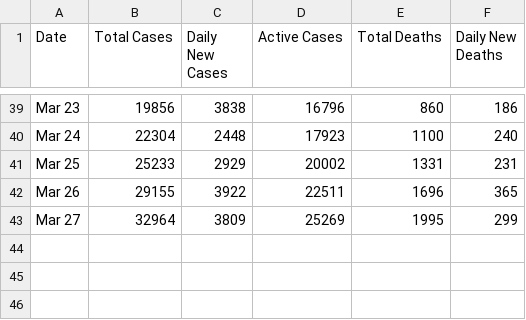
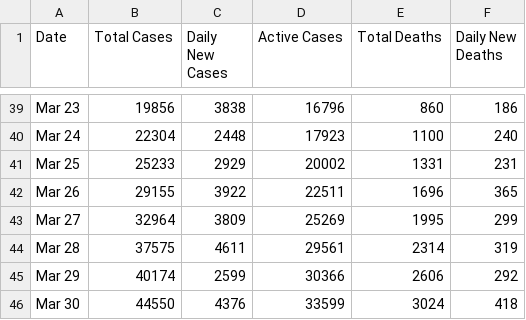
Before and after one commit to ConsultoriaExecutamos/coronavirus, a CSV file: data/countries_time_series/france.csv, drawn as a sheet; only a part is shown, gaps mark what is left out; the diff names each change by its address in the sheet, - before the commit and + after, or states it on an @@ line.

```diff
--- a/data/countries_time_series/france.csv
+++ b/data/countries_time_series/france.csv
+row 44: Mar 28 | 37575 | 4611 | 29561 | 2314 | 319
+row 45: Mar 29 | 40174 | 2599 | 30366 | 2606 | 292
+row 46: Mar 30 | 44550 | 4376 | 33599 | 3024 | 418
```
Also changed, not shown: data/countries_time_series/iran.csv, data/countries_time_series/italy.csv, 32 other files.
